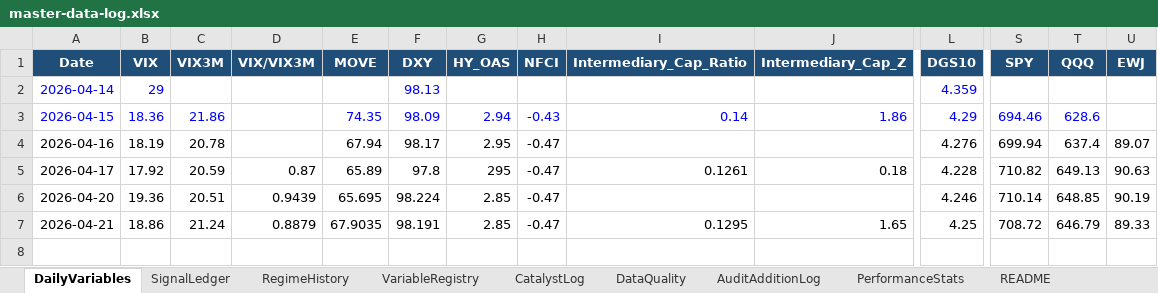
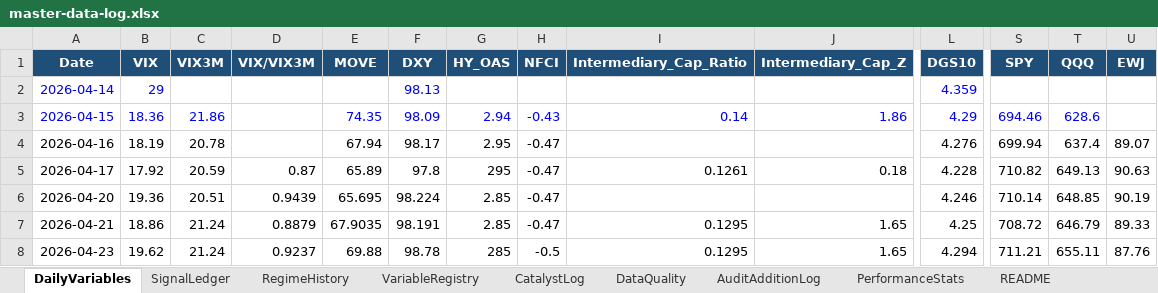
Before and after one commit to geraldyiu12529-cmyk/Gerald, an Excel workbook: Trade/master-data-log.xlsx, sheet DailyVariables, drawn as a sheet; only a part is shown, gaps mark what is left out; values as stored, in another font and other column widths than the file's, no borders; rows hold the shown columns only; the diff names each change by its address in the sheet, - before the commit and + after, or states it on an @@ line.

```diff
--- a/Trade/master-data-log.xlsx (sheet DailyVariables)
+++ b/Trade/master-data-log.xlsx (sheet DailyVariables)
+row 8: 2026-04-23 | 19.62 | 21.24 | 0.9237 | 69.88 | 98.78 | 285 | -0.5 | 0.1295 | 1.65 | 4.294 | 711.21 | 655.11 | 87.76
```
Also changed, not shown: sheet CatalystLog, sheet RegimeHistory, sheet DataQuality.
